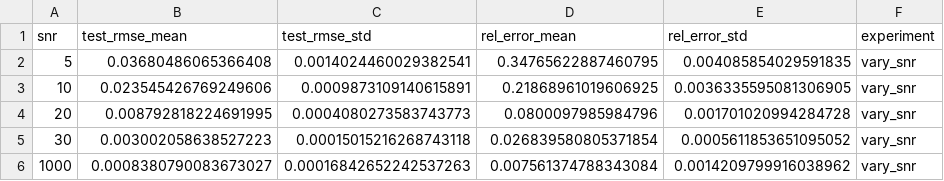
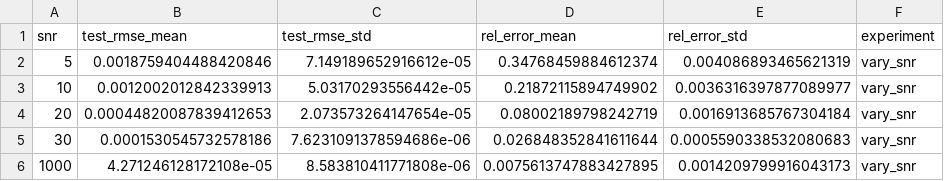
Before and after one commit to CarlKW/AI-financial-sentiment-prediction, a CSV file: stats_project3/results_summary_exp2.csv, drawn as a sheet.

```diff
--- a/stats_project3/results_summary_exp2.csv
+++ b/stats_project3/results_summary_exp2.csv
@@ -1,6 +1,6 @@
 snr,test_rmse_mean,test_rmse_std,rel_error_mean,rel_error_std,experiment
-5,0.03680486065366408,0.0014024460029382541,0.34765622887460795,0.004085854029591835,vary_snr
-10,0.023545426769249606,0.0009873109140615891,0.21868961019606925,0.0036335595081306905,vary_snr
-20,0.008792818224691995,0.0004080273583743773,0.0800097985984796,0.001701020994284728,vary_snr
-30,0.003002058638527223,0.00015015216268743118,0.026839580805371854,0.0005611853651095052,vary_snr
-1000,0.0008380790083673027,0.00016842652242537263,0.007561374788343084,0.0014209799916038962,vary_snr
+5,0.0018759404488420846,7.149189652916612e-05,0.34768459884612374,0.004086893465621319,vary_snr
+10,0.0012002012842339913,5.03170293556442e-05,0.21872115894749902,0.0036316397877089977,vary_snr
+20,0.00044820087839412653,2.073573264147654e-05,0.08002189798242719,0.0016913685767304184,vary_snr
+30,0.0001530545732578186,7.6231091378594686e-06,0.026848352841611644,0.0005590338532080683,vary_snr
+1000,4.271246128172108e-05,8.583810411771808e-06,0.0075613747883427895,0.0014209799916043173,vary_snr
```
Also changed, not shown: stats_project3/results_exp1_rank.csv, stats_project3/results_exp2_snr.csv, 14 other files.
